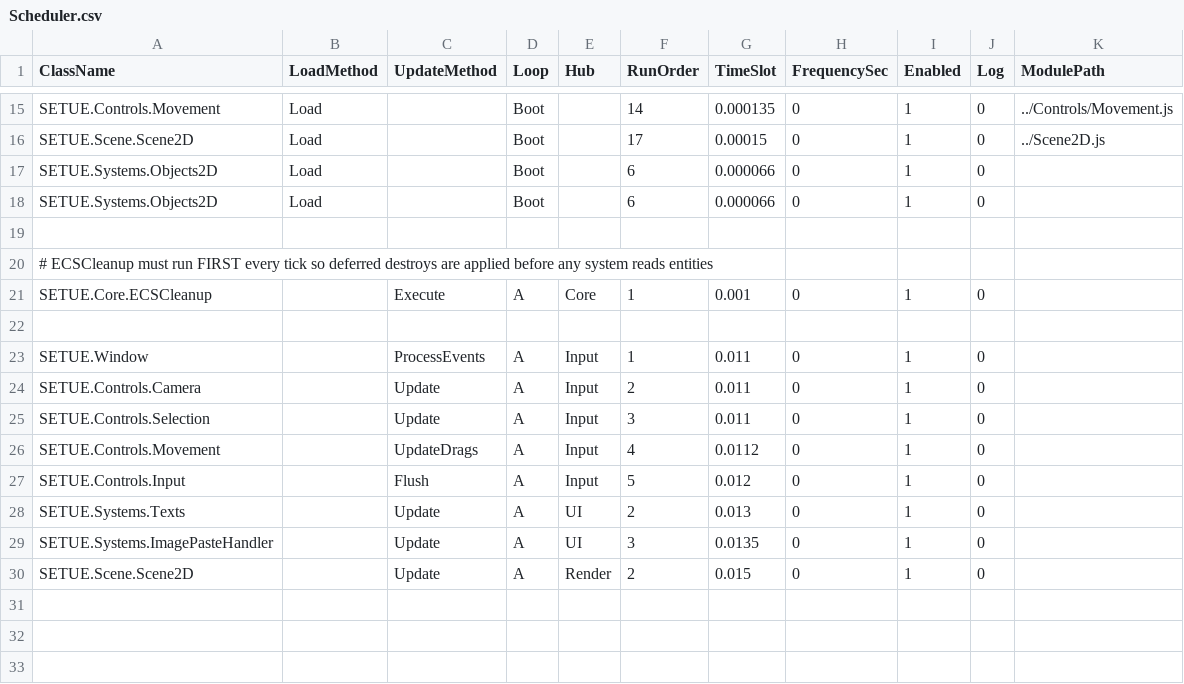
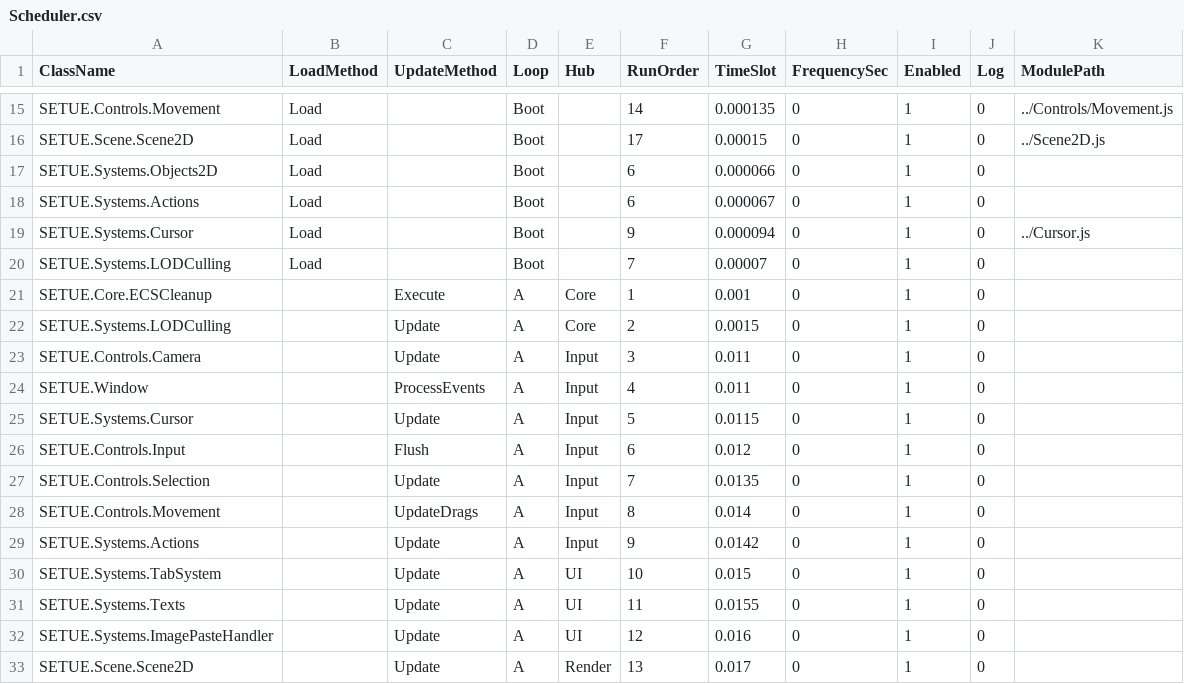
Before and after one commit to TondenOckay/WVTT, a CSV file: Core/Scheduler.csv, drawn as a sheet; only a part is shown, gaps mark what is left out.

```diff
--- a/Core/Scheduler.csv
+++ b/Core/Scheduler.csv
@@ -17,14 +17,17 @@ SETUE.Scene.Scene2D,Load,,Boot,,17,0.00015,0,1,0,../Scene2D.js
 SETUE.Systems.Objects2D,Load,,Boot,,6,0.000066,0,1,0,
-SETUE.Systems.Objects2D,Load,,Boot,,6,0.000066,0,1,0,
-
-# ECSCleanup must run FIRST every tick so deferred destroys are applied before any system reads entities
+SETUE.Systems.Actions,Load,,Boot,,6,0.000067,0,1,0,
+SETUE.Systems.Cursor,Load,,Boot,,9,0.000094,0,1,0,../Cursor.js
+SETUE.Systems.LODCulling,Load,,Boot,,7,0.00007,0,1,0,
 SETUE.Core.ECSCleanup,,Execute,A,Core,1,0.001,0,1,0,
-
-SETUE.Window,,ProcessEvents,A,Input,1,0.011,0,1,0,
-SETUE.Controls.Camera,,Update,A,Input,2,0.011,0,1,0,
-SETUE.Controls.Selection,,Update,A,Input,3,0.011,0,1,0,
-SETUE.Controls.Movement,,UpdateDrags,A,Input,4,0.0112,0,1,0,
-SETUE.Controls.Input,,Flush,A,Input,5,0.012,0,1,0,
-SETUE.Systems.Texts,,Update,A,UI,2,0.013,0,1,0,
-SETUE.Systems.ImagePasteHandler,,Update,A,UI,3,0.0135,0,1,0,
-SETUE.Scene.Scene2D,,Update,A,Render,2,0.015,0,1,0,
+SETUE.Systems.LODCulling,,Update,A,Core,2,0.0015,0,1,0,
+SETUE.Controls.Camera,,Update,A,Input,3,0.011,0,1,0,
+SETUE.Window,,ProcessEvents,A,Input,4,0.011,0,1,0,
+SETUE.Systems.Cursor,,Update,A,Input,5,0.0115,0,1,0,
+SETUE.Controls.Input,,Flush,A,Input,6,0.012,0,1,0,
+SETUE.Controls.Selection,,Update,A,Input,7,0.0135,0,1,0,
+SETUE.Controls.Movement,,UpdateDrags,A,Input,8,0.014,0,1,0,
+SETUE.Systems.Actions,,Update,A,Input,9,0.0142,0,1,0,
+SETUE.Systems.TabSystem,,Update,A,UI,10,0.015,0,1,0,
+SETUE.Systems.Texts,,Update,A,UI,11,0.0155,0,1,0,
+SETUE.Systems.ImagePasteHandler,,Update,A,UI,12,0.016,0,1,0,
+SETUE.Scene.Scene2D,,Update,A,Render,13,0.017,0,1,0,
```
Also changed, not shown: Ui/Color.csv, Ui/Panels/PanelCore.csv, 38 other files.
